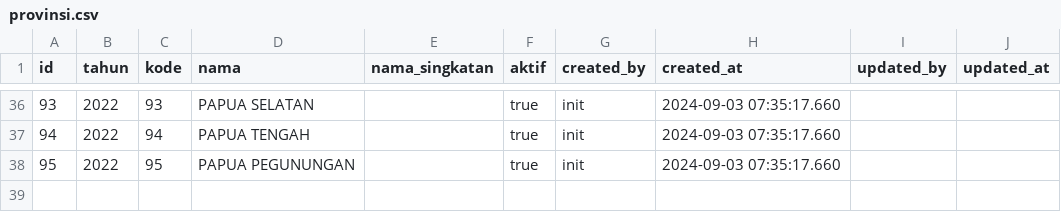
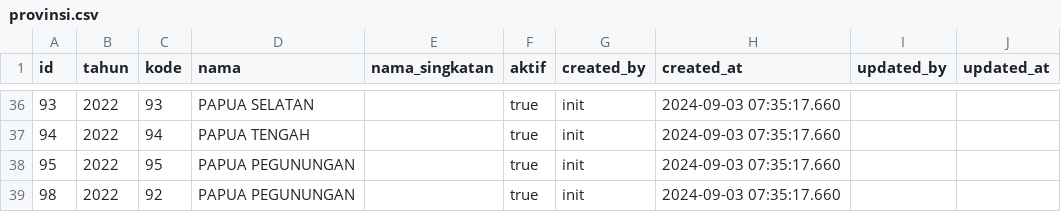
Before and after one commit to pirsani/panda-kemlu, a CSV file: docs/data-referensi/provinsi.csv, drawn as a sheet; only a part is shown, gaps mark what is left out; the diff names each change by its address in the sheet, - before the commit and + after, or states it on an @@ line.

Commit message:
fixing data field setelah update database schema

```diff
--- a/docs/data-referensi/provinsi.csv
+++ b/docs/data-referensi/provinsi.csv
+row 39: 98 | 2022 | 92 | PAPUA PEGUNUNGAN |  | true | init | 2024-09-03 07:35:17.660
```
Also changed, not shown: 3 other files.
